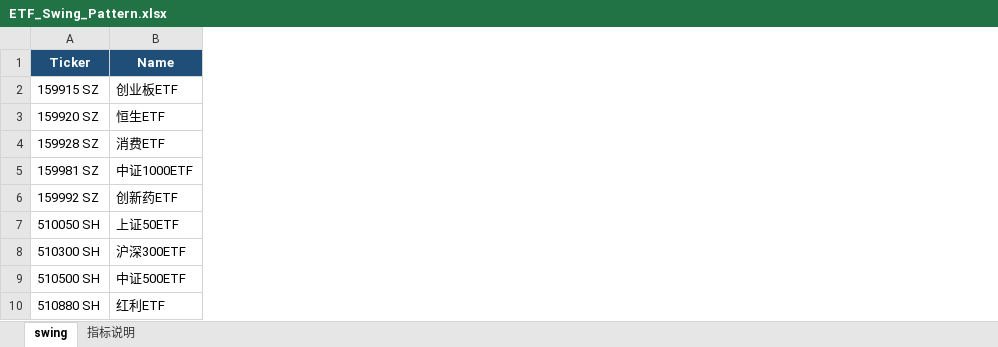
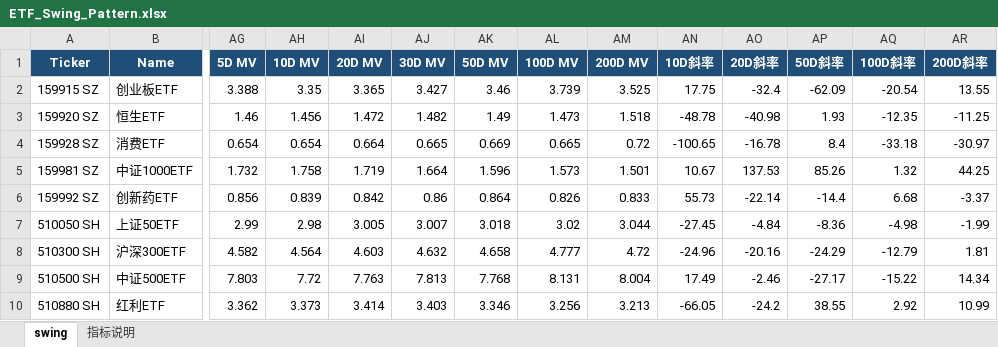
Before and after one commit to jibom/swing-pattern, an Excel workbook: ETF_Swing_Pattern.xlsx, sheet swing, drawn as a sheet; only a part is shown, gaps mark what is left out; values as stored, in another font and other column widths than the file's, no borders; the diff names each change by its address in the sheet, - before the commit and + after, or states it on an @@ line.

```diff
--- a/ETF_Swing_Pattern.xlsx (sheet swing)
+++ b/ETF_Swing_Pattern.xlsx (sheet swing)
+column AG (5D MV), rows 2-10: 3.388 | 1.46 | 0.654 | 1.732 | 0.856 | 2.99 | 4.582 | 7.803 | 3.362
+column AH (10D MV), rows 2-10: 3.35 | 1.456 | 0.654 | 1.758 | 0.839 | 2.98 | 4.564 | 7.72 | 3.373
+column AI (20D MV), rows 2-10: 3.365 | 1.472 | 0.664 | 1.719 | 0.842 | 3.005 | 4.603 | 7.763 | 3.414
+column AJ (30D MV), rows 2-10: 3.427 | 1.482 | 0.665 | 1.664 | 0.86 | 3.007 | 4.632 | 7.813 | 3.403
+column AK (50D MV), rows 2-10: 3.46 | 1.49 | 0.669 | 1.596 | 0.864 | 3.018 | 4.658 | 7.768 | 3.346
+column AL (100D MV), rows 2-10: 3.739 | 1.473 | 0.665 | 1.573 | 0.826 | 3.02 | 4.777 | 8.131 | 3.256
+column AM (200D MV), rows 2-10: 3.525 | 1.518 | 0.72 | 1.501 | 0.833 | 3.044 | 4.72 | 8.004 | 3.213
+column AN (10D斜率), rows 2-10: 17.75 | -48.78 | -100.65 | 10.67 | 55.73 | -27.45 | -24.96 | 17.49 | -66.05
+column AO (20D斜率), rows 2-10: -32.4 | -40.98 | -16.78 | 137.53 | -22.14 | -4.84 | -20.16 | -2.46 | -24.2
+column AP (50D斜率), rows 2-10: -62.09 | 1.93 | 8.4 | 85.26 | -14.4 | -8.36 | -24.29 | -27.17 | 38.55
+column AQ (100D斜率), rows 2-10: -20.54 | -12.35 | -33.18 | 1.32 | 6.68 | -4.98 | -12.79 | -15.22 | 2.92
+column AR (200D斜率), rows 2-10: 13.55 | -11.25 | -30.97 | 44.25 | -3.37 | -1.99 | 1.81 | 14.34 | 10.99
```
Also changed, not shown: sheet 指标说明, A_Swing_Pattern.xlsx, HK_Swing_Pattern.xlsx, 1 other file.
